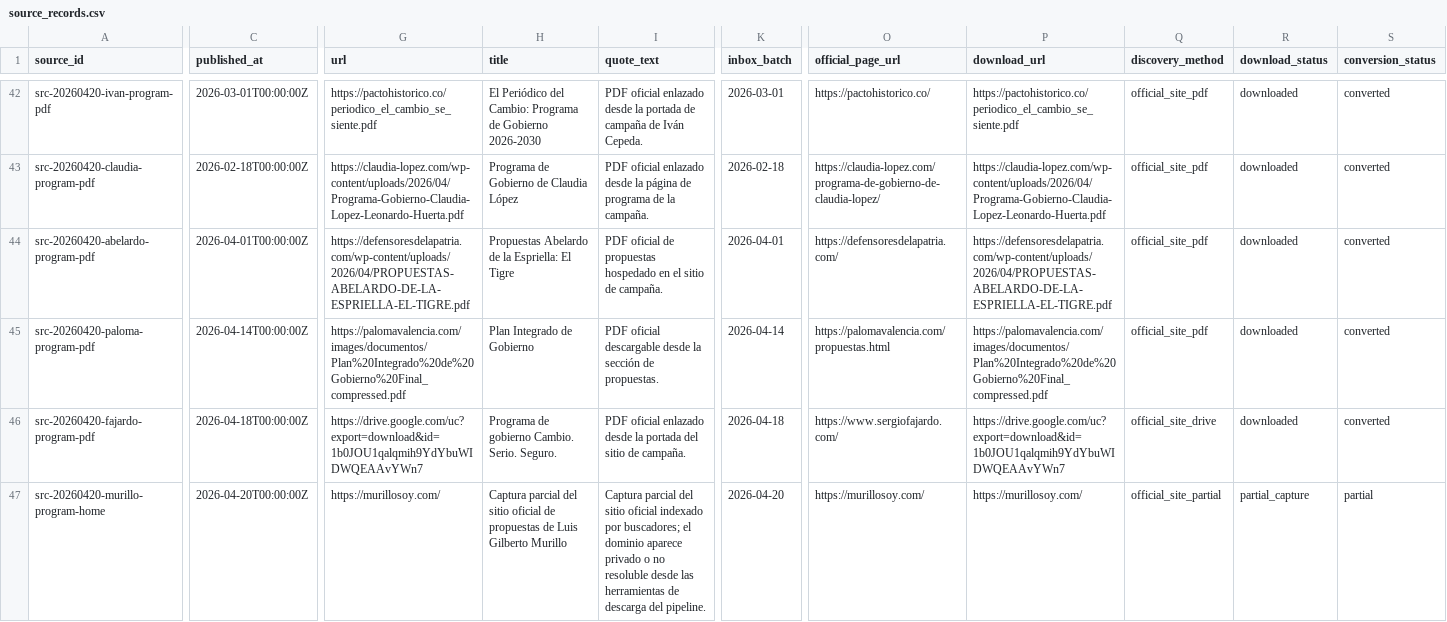
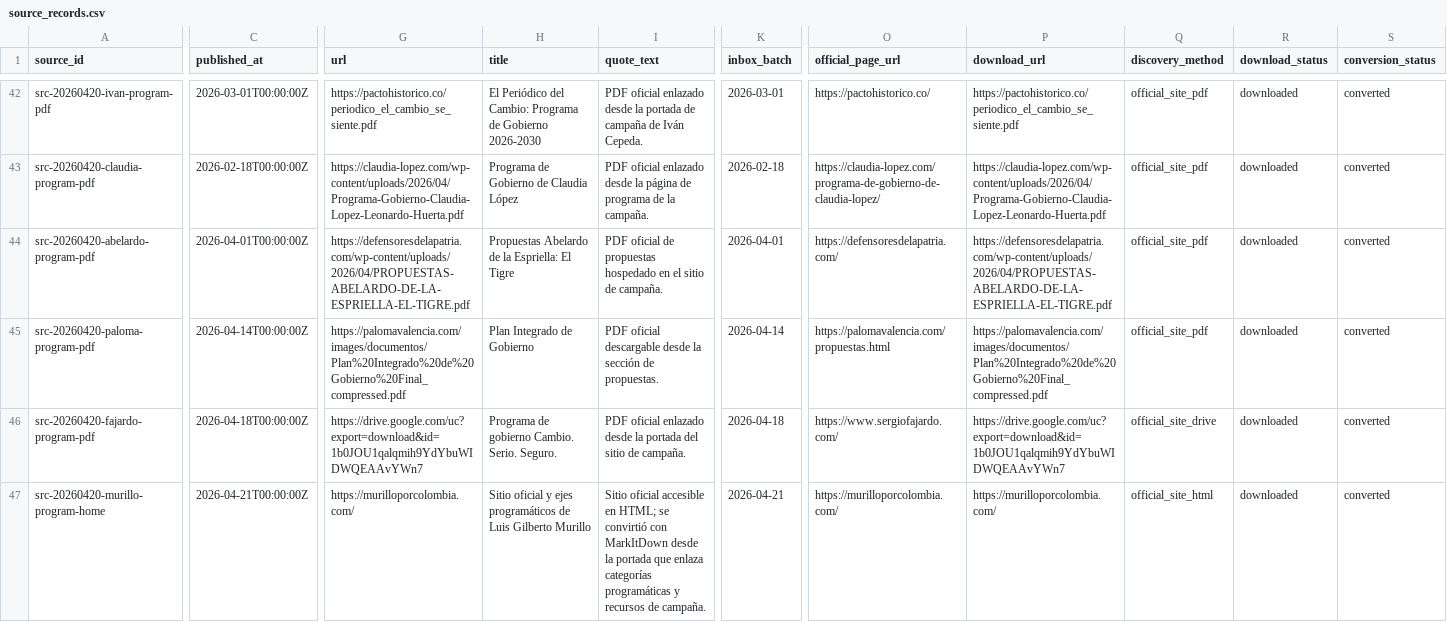
Before and after one commit to randrescastaneda/presidentes_colombia_2026, a CSV file: data/processed/source_records.csv, drawn as a sheet; only a part is shown, gaps mark what is left out; the diff covers the shown part only; the diff names each change by its address in the sheet, - before the commit and + after, or states it on an @@ line.

```diff
--- a/data/processed/source_records.csv
+++ b/data/processed/source_records.csv
-C47 (published_at): 2026-04-20T00:00:00Z
+C47 (published_at): 2026-04-21T00:00:00Z
-G47 (url): https://murillosoy.com/
+G47 (url): https://murilloporcolombia.com/
-H47 (title): Captura parcial del sitio oficial de propuestas de Luis…
+H47 (title): Sitio oficial y ejes programáticos de Luis…
-I47 (quote_text): Captura parcial del sitio oficial indexado por buscadores; el dominio aparece privado o no resoluble desde las herramientas de descarga del pipeline.
+I47 (quote_text): Sitio oficial accesible en HTML; se convirtió con MarkItDown desde la portada que enlaza categorías programáticas y recursos de campaña.
-K47 (inbox_batch): 2026-04-20
+K47 (inbox_batch): 2026-04-21
-O47 (official_page_url): https://murillosoy.com/
+O47 (official_page_url): https://murilloporcolombia.com/
-P47 (download_url): https://murillosoy.com/
+P47 (download_url): https://murilloporcolombia.com/
-Q47 (discovery_method): official_site_partial
+Q47 (discovery_method): official_site_html
-R47 (download_status): partial_capture
+R47 (download_status): downloaded
-S47 (conversion_status): partial
+S47 (conversion_status): converted
```
Also changed, not shown: 1 edited cell elsewhere in this file, data/processed/program_documents.csv, data/processed/site_metadata.csv, 21 other files.
